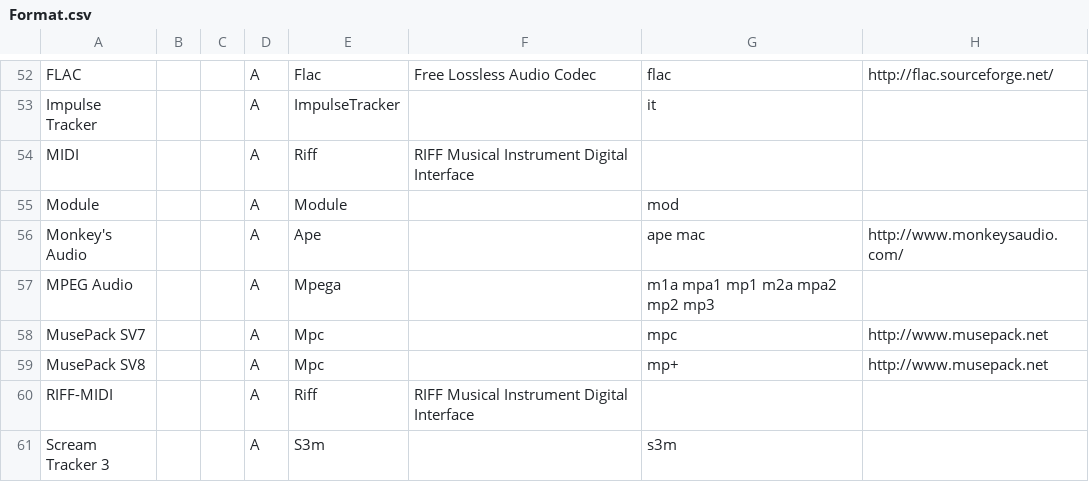
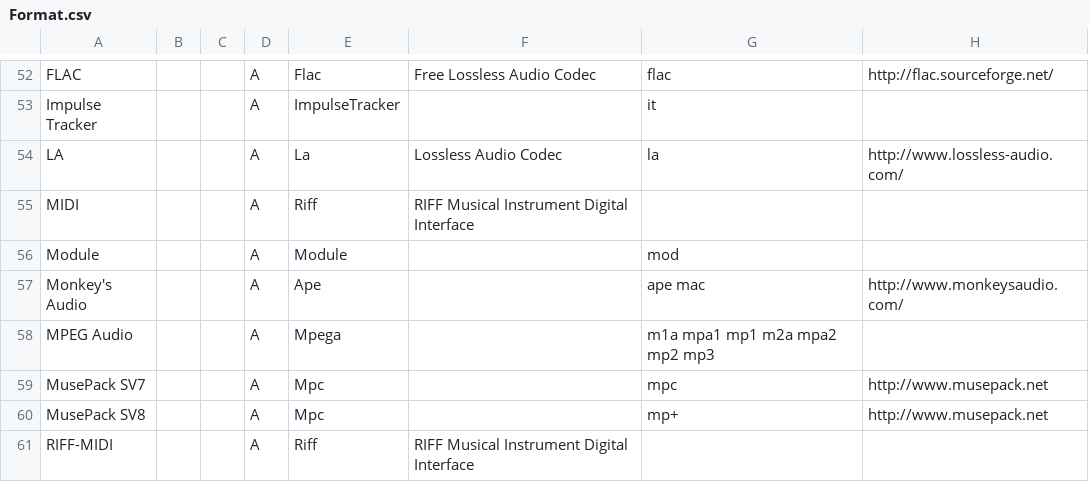
Before and after one commit to beppec56/MediaInfo-git_svn, a CSV file: Source/Ressource/Text/DataBase/Format.csv, drawn as a sheet; only a part is shown, gaps mark what is left out; the shorter side is filled out with more unchanged rows.

```diff
--- a/Source/Ressource/Text/DataBase/Format.csv
+++ b/Source/Ressource/Text/DataBase/Format.csv
@@ -53,2 +53,3 @@ FLAC;;;A;Flac;Free Lossless Audio Codec;flac;http://flac.sourceforge.net/
 Impulse Tracker;;;A;ImpulseTracker;;it;
+LA;;;A;La;Lossless Audio Codec;la;http://www.lossless-audio.com/
 MIDI;;;A;Riff;RIFF Musical Instrument Digital Interface;;
```
Also changed, not shown: Source/Ressource/Text/DataBase/Codec.csv, 9 other files.
